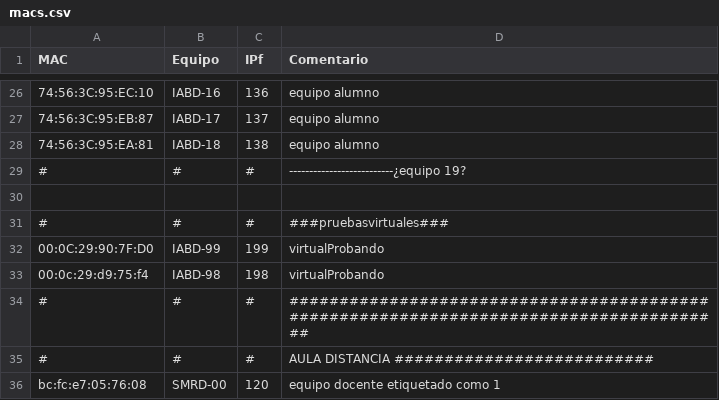
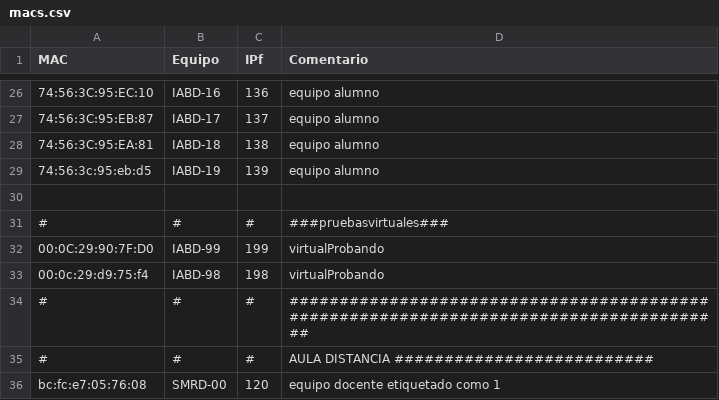
Before and after one commit to victormuelacarriles/IAC-IESMHP, a CSV file: macs.csv, drawn as a sheet; only a part is shown, gaps mark what is left out; removed rows and columns are numbered as before the commit, all else as after; the diff names each change by its address in the sheet, - before the commit and + after, or states it on an @@ line.

Commit message:
Update MAC address for equipo 19
Replaced placeholder entry for equipo 19 with actual MAC address.

```diff
--- a/macs.csv
+++ b/macs.csv
-row 29: # | # | # | --------------------------¿equipo 19?
+row 29: 74:56:3c:95:eb:d5 | IABD-19 | 139 | equipo alumno
```
